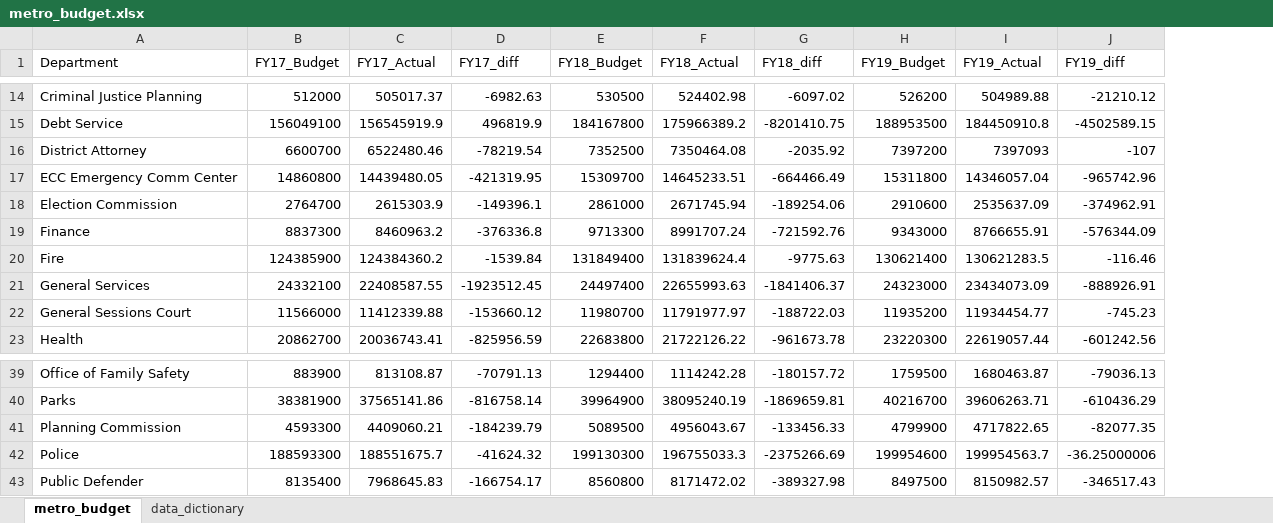
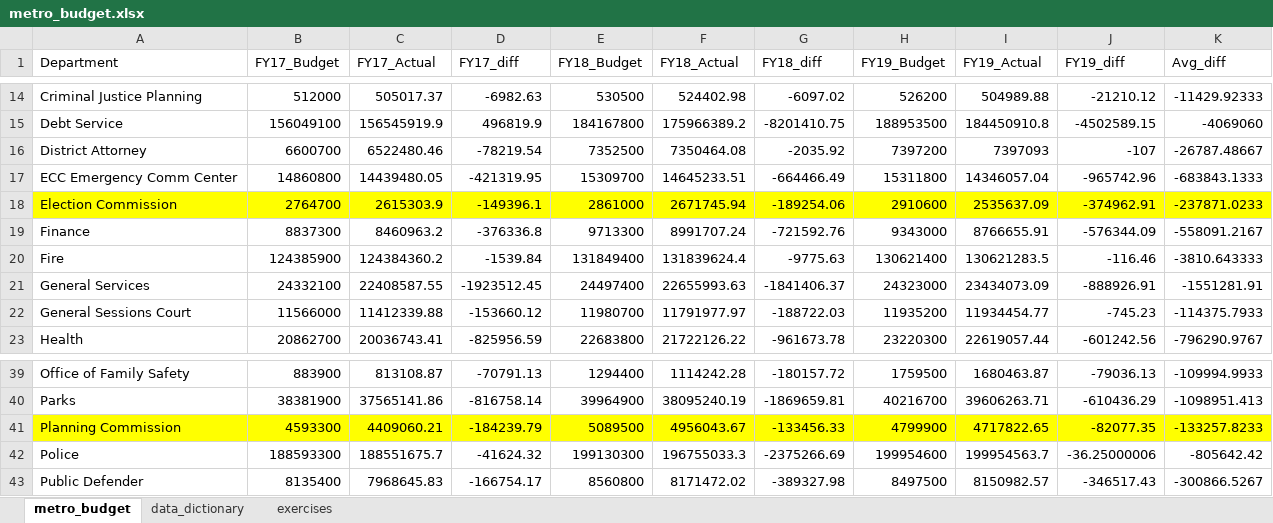
Before and after one commit to AndrewMatzureff/NewForce-C12-individual-projects, an Excel workbook: navigating-cell-addresses/metro_budget.xlsx, sheet metro_budget, drawn as a sheet; only a part is shown, gaps mark what is left out; values as stored, in another font and other column widths than the file's, no borders; the diff covers the shown part only; the diff names each change by its address in the sheet, - before the commit and + after, or states it on an @@ line.

```diff
--- a/navigating-cell-addresses/metro_budget.xlsx (sheet metro_budget)
+++ b/navigating-cell-addresses/metro_budget.xlsx (sheet metro_budget)
+sheet tab: exercises
+column K (Avg_diff), rows 14-23: -11429.92333 | -4069060 | -26787.48667 | -683843.1333 | -237871.0233 | -558091.2167 | -3810.643333 | -1551281.91 | -114375.7933 | -796290.9767; rows 39-43: -109994.9933 | -1098951.413 | -133257.8233 | -805642.42 | -300866.5267
-A18:J18 fill: none
+A18:J18 fill: #FFFF00
-A41:J41 fill: none
+A41:J41 fill: #FFFF00
```
Also changed, not shown: 6 added rows, 6 removed rows and cell formats elsewhere in this sheet.
